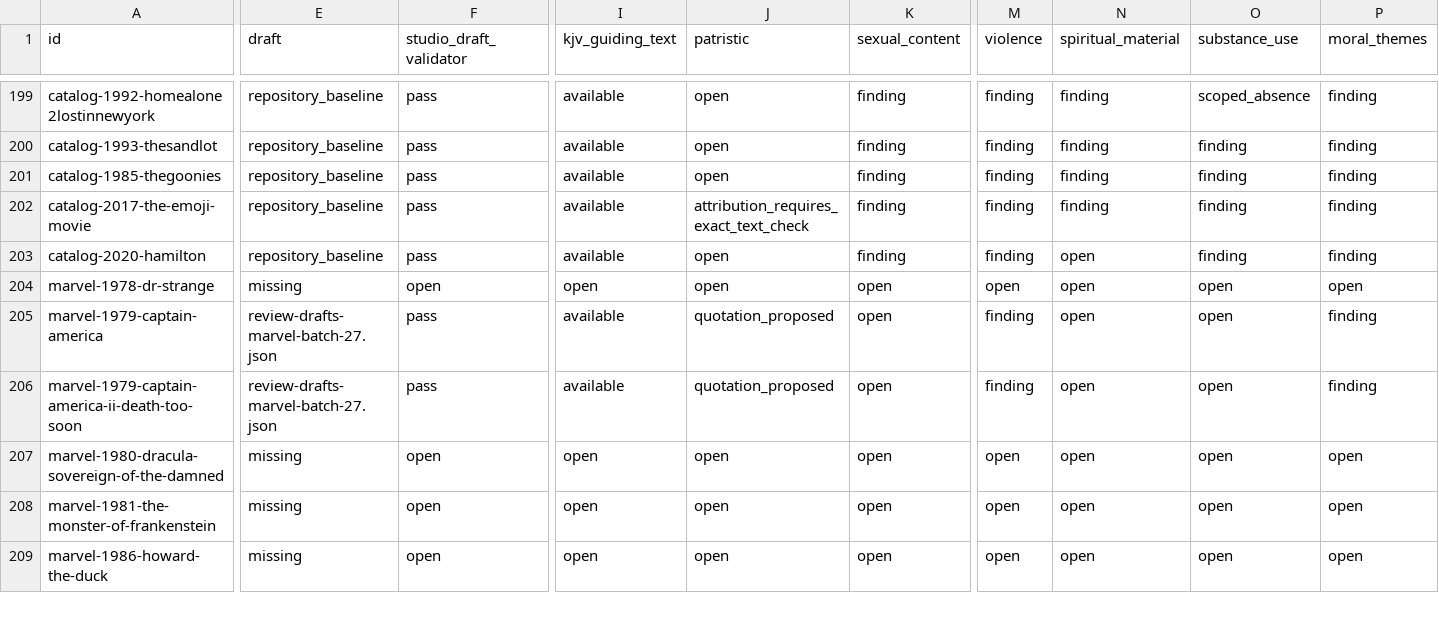
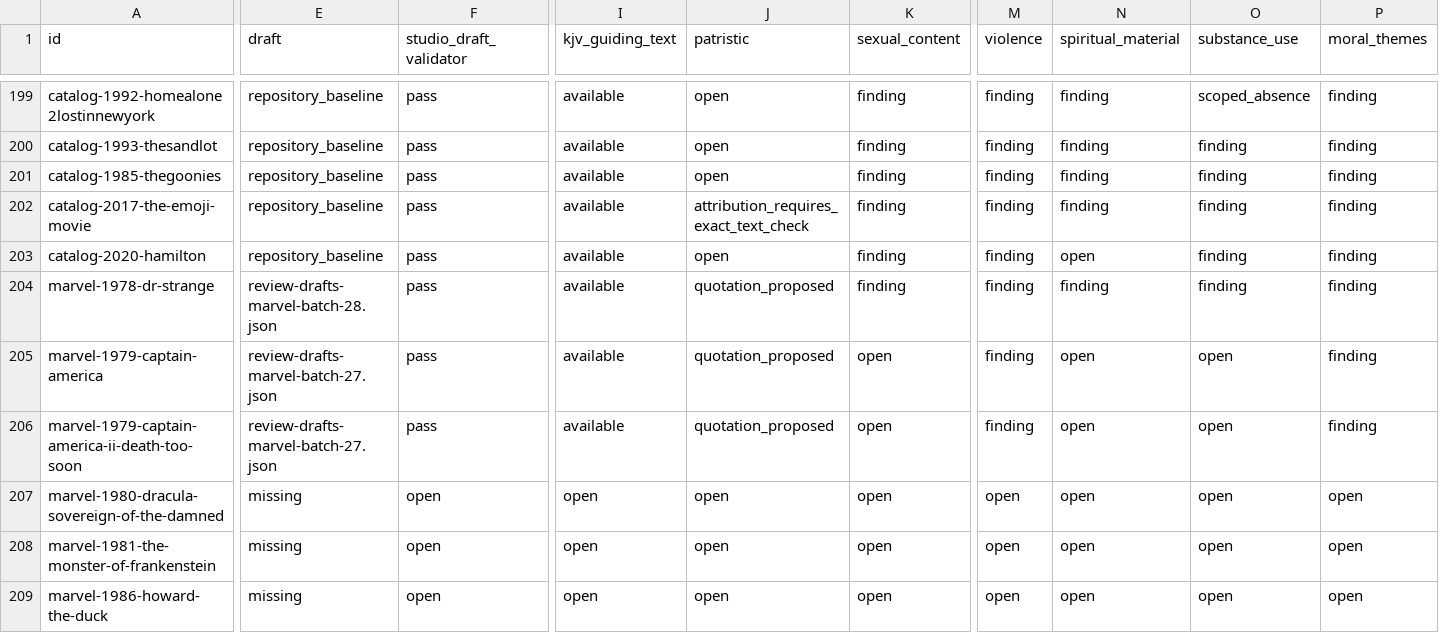
Before and after one commit to stavrosibrahim10-lab/coptic-orthodox-movie-reviews, a TSV file: editorial/review-completion.tsv, drawn as a sheet; only a part is shown, gaps mark what is left out; the diff covers the shown part only; the diff names each change by its address in the sheet, - before the commit and + after, or states it on an @@ line.

Commit message:
Refresh completion ledger for Stage 4 batch 25

```diff
--- a/editorial/review-completion.tsv
+++ b/editorial/review-completion.tsv
-E204 (draft): missing
+E204 (draft): review-drafts-marvel-batch-28.json
-F204 (studio_draft_validator): open
+F204 (studio_draft_validator): pass
-I204 (kjv_guiding_text): open
+I204 (kjv_guiding_text): available
-J204 (patristic): open
+J204 (patristic): quotation_proposed
-K204 (sexual_content): open
+K204 (sexual_content): finding
-M204 (violence): open
+M204 (violence): finding
-N204 (spiritual_material): open
+N204 (spiritual_material): finding
-O204 (substance_use): open
+O204 (substance_use): finding
-P204 (moral_themes): open
+P204 (moral_themes): finding
```
Also changed, not shown: 28 edited cells elsewhere in this file.
